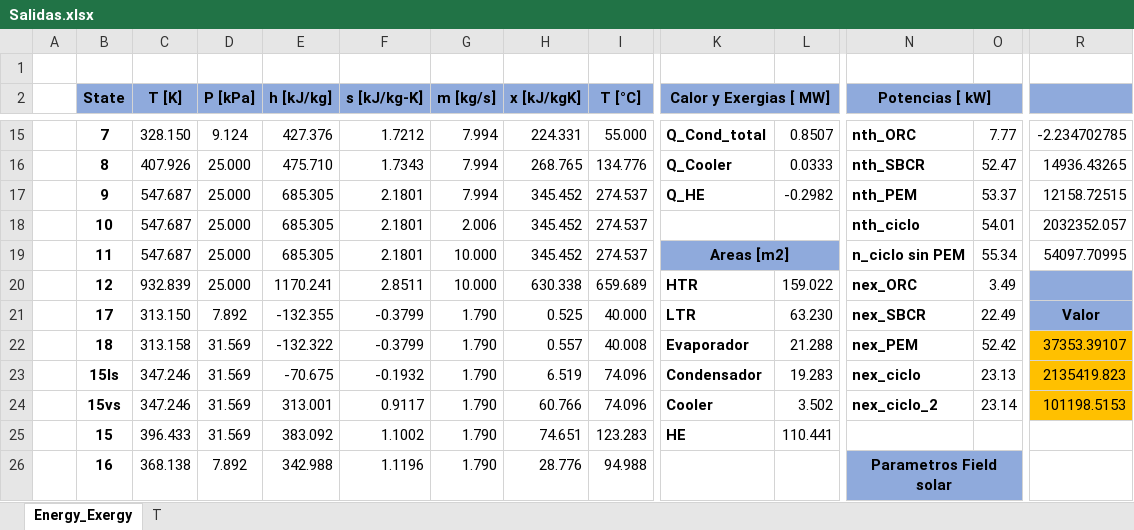
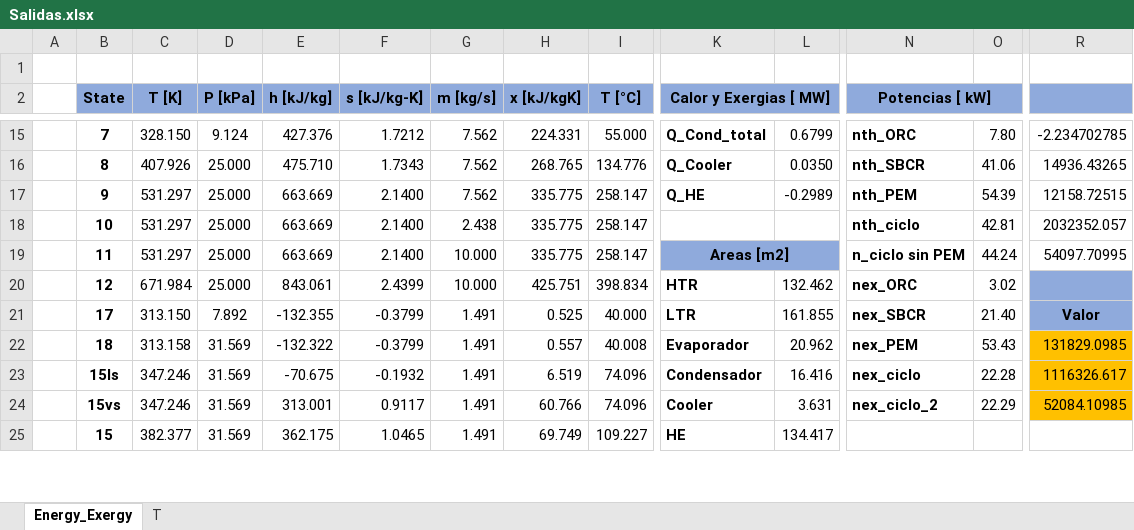
Before and after one commit to aciglesias-eng/tesis, an Excel workbook: Salidas.xlsx, sheet Energy_Exergy, drawn as a sheet; only a part is shown, gaps mark what is left out; values as stored, in another font and other column widths than the file's, no borders; charts and pictures not drawn; removed rows and columns are numbered as before the commit, all else as after; rows hold the shown columns only; the diff covers the shown part only; the diff names each change by its address in the sheet, - before the commit and + after, or states it on an @@ line.

```diff
--- a/Salidas.xlsx (sheet Energy_Exergy)
+++ b/Salidas.xlsx (sheet Energy_Exergy)
-G15:G16 (m [kg/s]): 7.994
+G15:G16 (m [kg/s]): 7.562
-L15: 0.8507
+L15: 0.6799
-O15: 7.77
+O15: 7.80
-L16: 0.0333
+L16: 0.0350
-O16: 52.47
+O16: 41.06
-row 17:  | 9 | 547.687 | 25.000 | 685.305 | 2.1801 | 7.994 | 345.452 | 274.537 | Q_HE | -0.2982 | nth_PEM | 53.37 | 12158.72515
-row 18:  | 10 | 547.687 | 25.000 | 685.305 | 2.1801 | 2.006 | 345.452 | 274.537 |  |  | nth_ciclo | 54.01 | 2032352.057
+row 17:  | 9 | 531.297 | 25.000 | 663.669 | 2.1400 | 7.562 | 335.775 | 258.147 | Q_HE | -0.2989 | nth_PEM | 54.39 | 12158.72515
+row 18:  | 10 | 531.297 | 25.000 | 663.669 | 2.1400 | 2.438 | 335.775 | 258.147 |  |  | nth_ciclo | 42.81 | 2032352.057
-C19 (T [K]): 547.687
+C19 (T [K]): 531.297
-E19 (h [kJ/kg]): 685.305
+E19 (h [kJ/kg]): 663.669
-F19 (s [kJ/kg-K]): 2.1801
+F19 (s [kJ/kg-K]): 2.1400
-H19 (x [kJ/kgK]): 345.452
+H19 (x [kJ/kgK]): 335.775
-I19 (T [°C]): 274.537
+I19 (T [°C]): 258.147
-O19: 55.34
+O19: 44.24
-row 20:  | 12 | 932.839 | 25.000 | 1170.241 | 2.8511 | 10.000 | 630.338 | 659.689 | HTR | 159.022 | nex_ORC | 3.49
+row 20:  | 12 | 671.984 | 25.000 | 843.061 | 2.4399 | 10.000 | 425.751 | 398.834 | HTR | 132.462 | nex_ORC | 3.02
-G21:G24 (m [kg/s]): 1.790
+G21:G24 (m [kg/s]): 1.491
-L21: 63.230
+L21: 161.855
-O21: 22.49
+O21: 21.40
-L22: 21.288
+L22: 20.962
-O22: 52.42
+O22: 53.43
-R22: 37353.39107
+R22: 131829.0985
-L23: 19.283
+L23: 16.416
-O23: 23.13
+O23: 22.28
-R23: 2135419.823
+R23: 1116326.617
-L24: 3.502
+L24: 3.631
-O24: 23.14
+O24: 22.29
-R24: 101198.5153
+R24: 52084.10985
-row 25:  | 15 | 396.433 | 31.569 | 383.092 | 1.1002 | 1.790 | 74.651 | 123.283 | HE | 110.441
-row 26:  | 16 | 368.138 | 7.892 | 342.988 | 1.1196 | 1.790 | 28.776 | 94.988 |  |  | Parametros Field solar
+row 25:  | 15 | 382.377 | 31.569 | 362.175 | 1.0465 | 1.491 | 69.749 | 109.227 | HE | 134.417
```
Also changed, not shown: 18 added rows, 17 removed rows and 25 edited cells elsewhere in this sheet, 3 other files.
